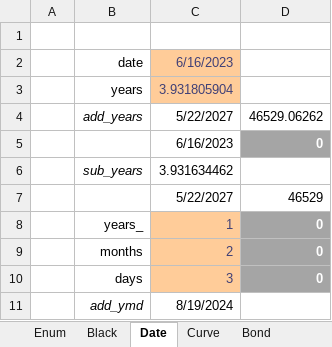
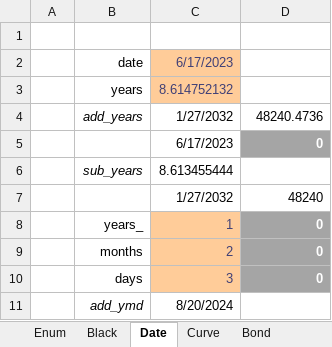
Before and after one commit to tmcrossx/bondlib, an Excel workbook: bondxll/bondlib.xlsx, sheet Date, drawn as a sheet; values as stored, in another font and other column widths than the file's, no borders; removed rows and columns are numbered as before the commit, all else as after; the diff names each change by its address in the sheet, - before the commit and + after, or states it on an @@ line.

```diff
--- a/bondxll/bondlib.xlsx (sheet Date)
+++ b/bondxll/bondlib.xlsx (sheet Date)
-C2: 6/16/2023
+C2: 6/17/2023
-C3: 3.931805904
+C3: 8.614752132
-C4: 5/22/2027
+C4: 1/27/2032
-D4: 46529.06262
+D4: 48240.4736
-C5: 6/16/2023
+C5: 6/17/2023
-C6: 3.931634462
+C6: 8.613455444
-row 7:  |  | 5/22/2027 | 46529
+row 7:  |  | 1/27/2032 | 48240
-C11: 8/19/2024
+C11: 8/20/2024
```
Also changed, not shown: sheet Bootstrap, sheet Curve, sheet Bond, sheet Black, sheet Enum, sheet Ho-Lee, charts or pictures, 22 other files.
